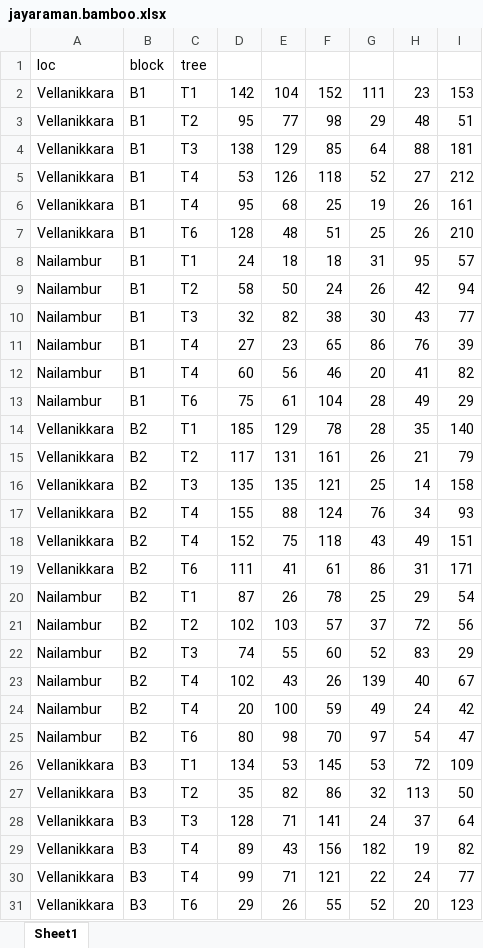
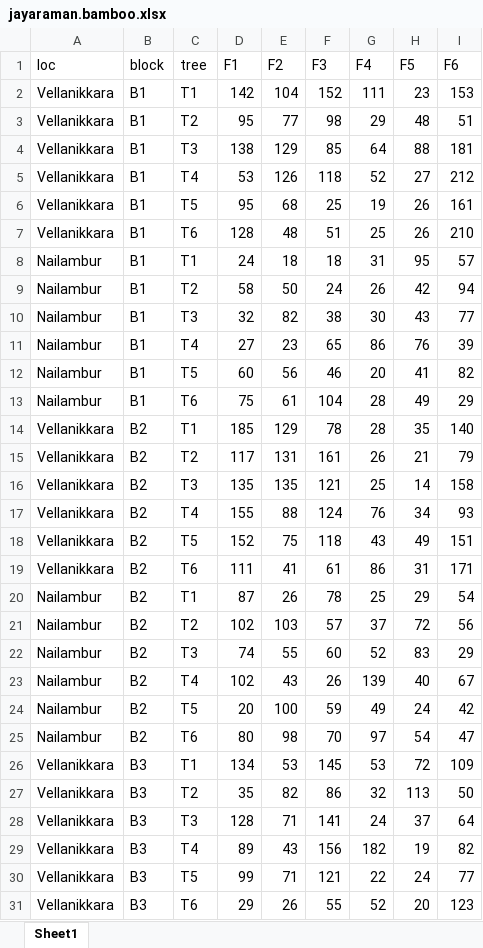
Before and after one commit to kwstat/agridat, an Excel workbook: data-raw/jayaraman.bamboo.xlsx, sheet Sheet1, drawn as a sheet; only a part is shown; values as stored, in another font and other column widths than the file's, no borders; the diff covers the shown part only; the diff names each change by its address in the sheet, - before the commit and + after, or states it on an @@ line.

```diff
--- a/data-raw/jayaraman.bamboo.xlsx (sheet Sheet1)
+++ b/data-raw/jayaraman.bamboo.xlsx (sheet Sheet1)
-D1: (empty)
+D1: F1
-E1: (empty)
+E1: F2
-F1: (empty)
+F1: F3
-G1: (empty)
+G1: F4
-H1: (empty)
+H1: F5
-I1: (empty)
+I1: F6
-C6 (tree): T4
+C6 (tree): T5
-C12 (tree): T4
+C12 (tree): T5
-C18 (tree): T4
+C18 (tree): T5
-C24 (tree): T4
+C24 (tree): T5
-C30 (tree): T4
+C30 (tree): T5
```
Also changed, not shown: 1 edited cell elsewhere in this sheet, 11 other files.
